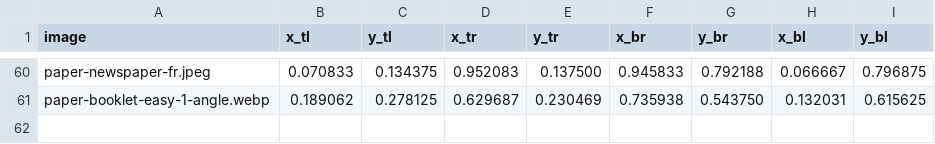
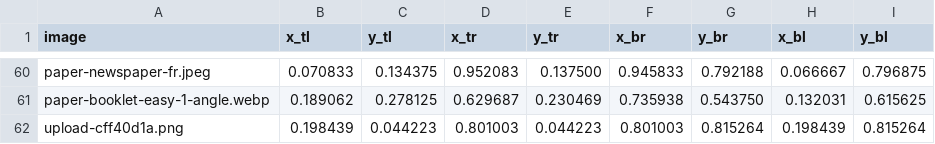
Before and after one commit to chenyanchen/sudoku-solver, a CSV file: data/labels/sudoku_corners.csv, drawn as a sheet; only a part is shown, gaps mark what is left out.

Commit message:
OCR training: add the circled-1s upload and a highlight-ring augmentation
Games circle the selected digit; the ring survives binarization and the CNN
read a circled 1 as 9 or 6 at ~0.3. The upload (local/, not redistributable)
is labeled with the uploader's correction.

```diff
--- a/data/labels/sudoku_corners.csv
+++ b/data/labels/sudoku_corners.csv
@@ -61 +61,2 @@ paper-newspaper-fr.jpeg,0.070833,0.134375,0.952083,0.137500,0.945833,0.792188,0.
 paper-booklet-easy-1-angle.webp,0.189062,0.278125,0.629687,0.230469,0.735938,0.543750,0.132031,0.615625
+upload-cff40d1a.png,0.198439,0.044223,0.801003,0.044223,0.801003,0.815264,0.198439,0.815264
```
Also changed, not shown: 2 other files.
